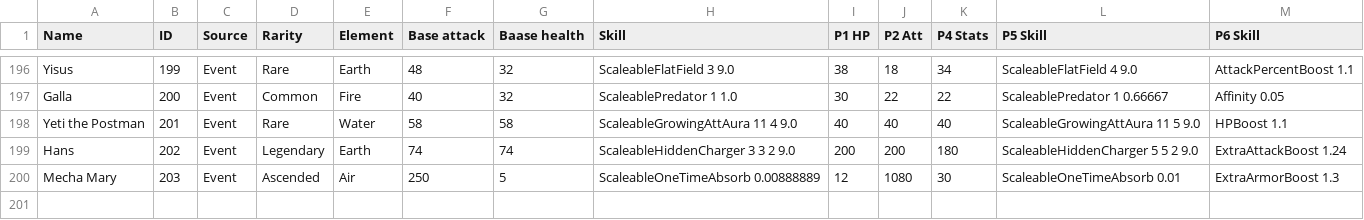
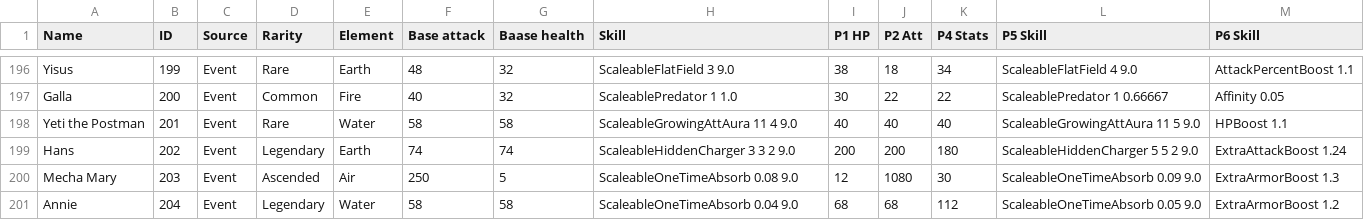
Before and after one commit to goldboulder/Cosmos_Quest_Solver, a CSV file: CosmosQuestSolver/creature_data/hero_data.csv, drawn as a sheet; only a part is shown, gaps mark what is left out.

Commit message:
Annie
Added Annie, fixed calculation for p6 purities

```diff
--- a/CosmosQuestSolver/creature_data/hero_data.csv
+++ b/CosmosQuestSolver/creature_data/hero_data.csv
@@ -199,2 +199,3 @@ Yeti the Postman,201,Event,Rare,Water,58,58,ScaleableGrowingAttAura 11 4 9.0,40,
 Hans,202,Event,Legendary,Earth,74,74,ScaleableHiddenCharger 3 3 2 9.0,200,200,180,ScaleableHiddenCharger 5 5 2 9.0,ExtraAttackBoost 1.24
-Mecha Mary,203,Event,Ascended,Air,250,5,ScaleableOneTimeAbsorb 0.00888889,12,1080,30,ScaleableOneTimeAbsorb 0.01,ExtraArmorBoost 1.3
+Mecha Mary,203,Event,Ascended,Air,250,5,ScaleableOneTimeAbsorb 0.08 9.0,12,1080,30,ScaleableOneTimeAbsorb 0.09 9.0,ExtraArmorBoost 1.3
+Annie,204,Event,Legendary,Water,58,58,ScaleableOneTimeAbsorb 0.04 9.0,68,68,112,ScaleableOneTimeAbsorb 0.05 9.0,ExtraArmorBoost 1.2
```
Also changed, not shown: CosmosQuestSolver/creature_data/nicknames.csv, 32 other files.
